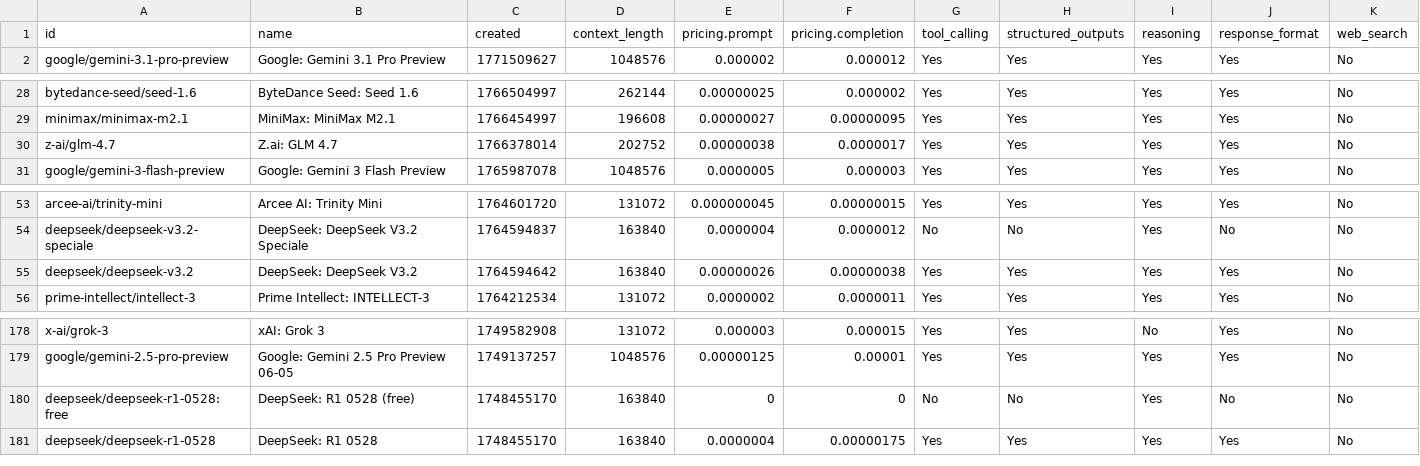
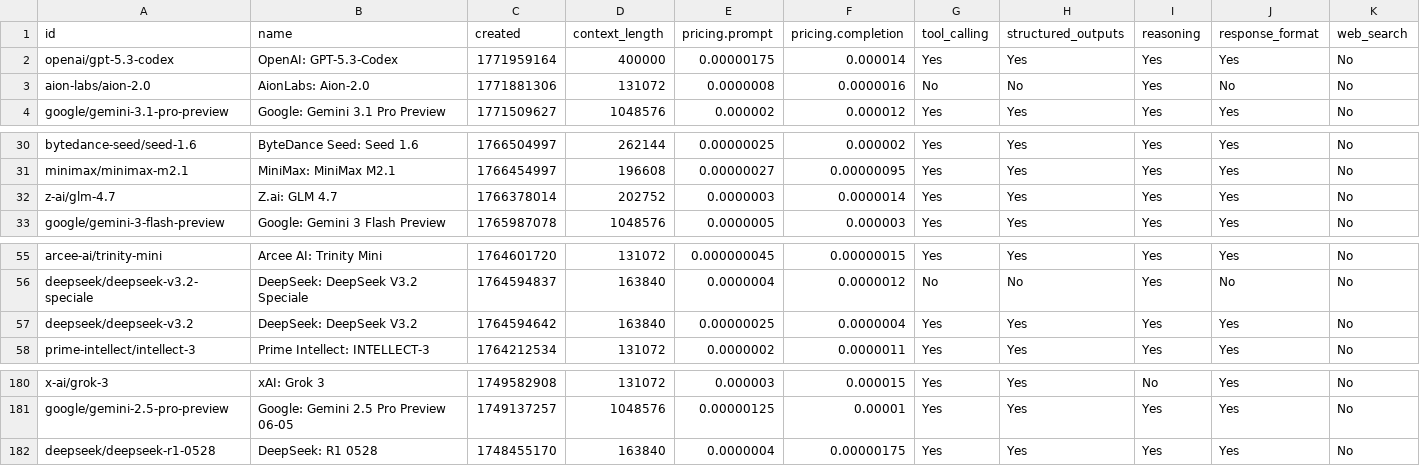
Before and after one commit to jvrck/openrouterlist, a CSV file: data/output.csv, drawn as a sheet; only a part is shown, gaps mark what is left out.

```diff
--- a/data/output.csv
+++ b/data/output.csv
@@ -1,2 +1,4 @@
 id,name,created,context_length,pricing.prompt,pricing.completion,tool_calling,structured_outputs,reasoning,response_format,web_search
+"openai/gpt-5.3-codex","OpenAI: GPT-5.3-Codex",1771959164,400000,"0.00000175","0.000014","Yes","Yes","Yes","Yes","No"
+"aion-labs/aion-2.0","AionLabs: Aion-2.0",1771881306,131072,"0.0000008","0.0000016","No","No","Yes","No","No"
 "google/gemini-3.1-pro-preview","Google: Gemini 3.1 Pro Preview",1771509627,1048576,"0.000002","0.000012","Yes","Yes","Yes","Yes","No"
@@ -29,3 +31,3 @@ id,name,created,context_length,pricing.prompt,pricing.completion,tool_calling,st
 "minimax/minimax-m2.1","MiniMax: MiniMax M2.1",1766454997,196608,"0.00000027","0.00000095","Yes","Yes","Yes","Yes","No"
-"z-ai/glm-4.7","Z.ai: GLM 4.7",1766378014,202752,"0.00000038","0.0000017","Yes","Yes","Yes","Yes","No"
+"z-ai/glm-4.7","Z.ai: GLM 4.7",1766378014,202752,"0.0000003","0.0000014","Yes","Yes","Yes","Yes","No"
 "google/gemini-3-flash-preview","Google: Gemini 3 Flash Preview",1765987078,1048576,"0.0000005","0.000003","Yes","Yes","Yes","Yes","No"
@@ -54,3 +56,3 @@ id,name,created,context_length,pricing.prompt,pricing.completion,tool_calling,st
 "deepseek/deepseek-v3.2-speciale","DeepSeek: DeepSeek V3.2 Speciale",1764594837,163840,"0.0000004","0.0000012","No","No","Yes","No","No"
-"deepseek/deepseek-v3.2","DeepSeek: DeepSeek V3.2",1764594642,163840,"0.00000026","0.00000038","Yes","Yes","Yes","Yes","No"
+"deepseek/deepseek-v3.2","DeepSeek: DeepSeek V3.2",1764594642,163840,"0.00000025","0.0000004","Yes","Yes","Yes","Yes","No"
 "prime-intellect/intellect-3","Prime Intellect: INTELLECT-3",1764212534,131072,"0.0000002","0.0000011","Yes","Yes","Yes","Yes","No"
@@ -179,3 +181,2 @@ id,name,created,context_length,pricing.prompt,pricing.completion,tool_calling,st
 "google/gemini-2.5-pro-preview","Google: Gemini 2.5 Pro Preview 06-05",1749137257,1048576,"0.00000125","0.00001","Yes","Yes","Yes","Yes","No"
-"deepseek/deepseek-r1-0528:free","DeepSeek: R1 0528 (free)",1748455170,163840,"0","0","No","No","Yes","No","No"
 "deepseek/deepseek-r1-0528","DeepSeek: R1 0528",1748455170,163840,"0.0000004","0.00000175","Yes","Yes","Yes","Yes","No"
```
Also changed, not shown: 2 other files.
